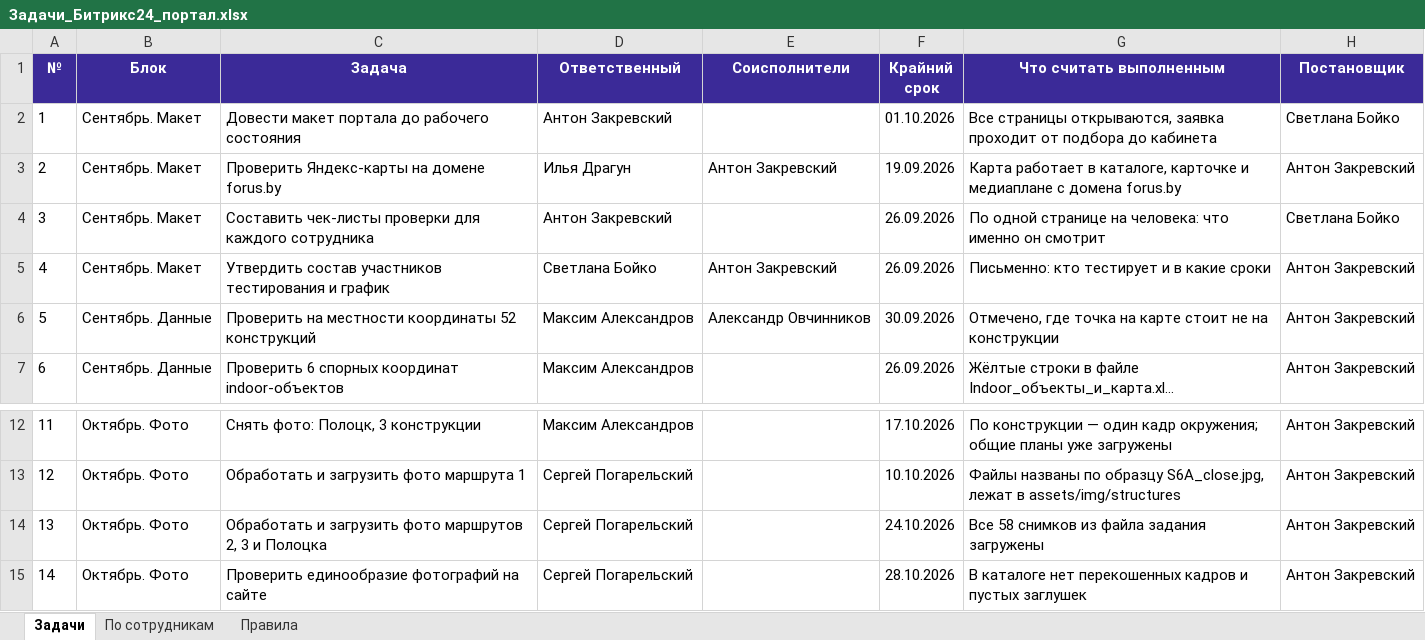
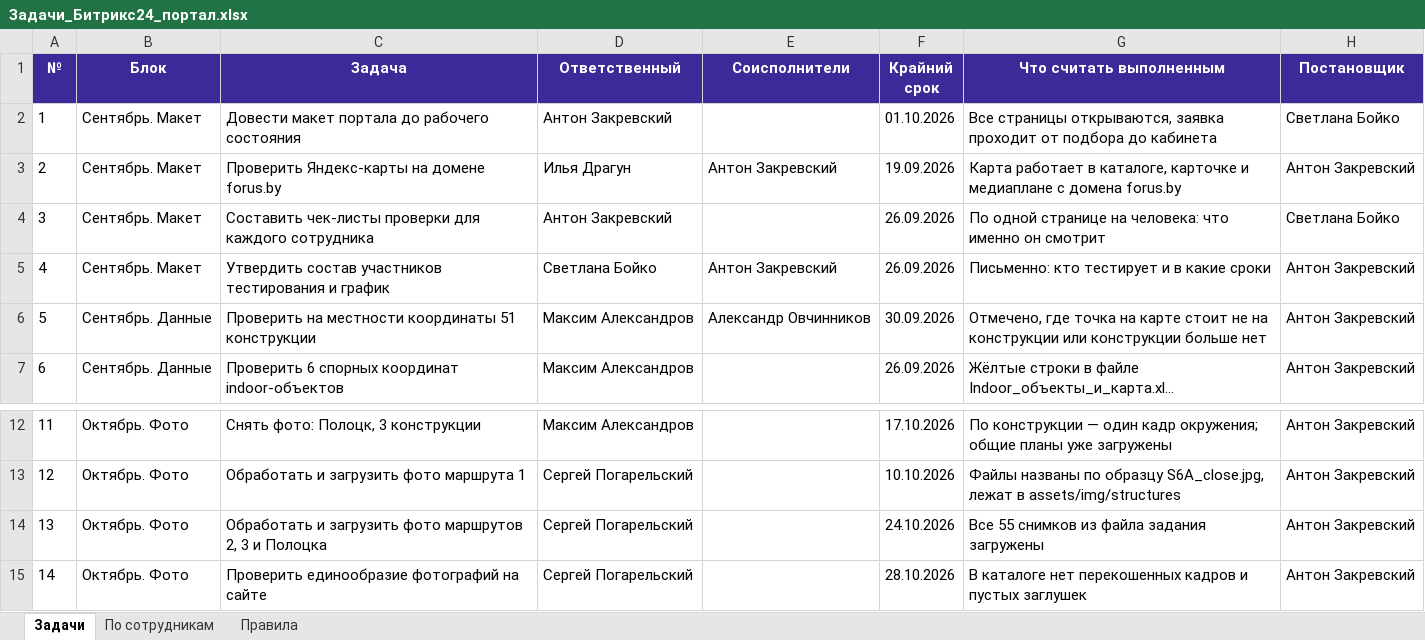
Before and after one commit to NtonyZ/RekLink, an Excel workbook: Задачи_Битрикс24_портал.xlsx, sheet Задачи, drawn as a sheet; only a part is shown, gaps mark what is left out; long unchanged cells end in …; values as stored, in another font and other column widths than the file's, no borders; the diff names each change by its address in the sheet, - before the commit and + after, or states it on an @@ line.

```diff
--- a/Задачи_Битрикс24_портал.xlsx (sheet Задачи)
+++ b/Задачи_Битрикс24_портал.xlsx (sheet Задачи)
-C6 (Задача): …местности координаты 52 конструкций
+C6 (Задача): …местности координаты 51 конструкции
-G6 (Что считать выполненным): …на конструкции
+G6 (Что считать выполненным): …на конструкции или конструкции больше нет
-G14 (Что считать выполненным): Все 58 снимков из файла задания загружены
+G14 (Что считать выполненным): Все 55 снимков из файла задания загружены
```
Also changed, not shown: Фото_площадок_задание_дизайнеру.xlsx, 3 other files.
